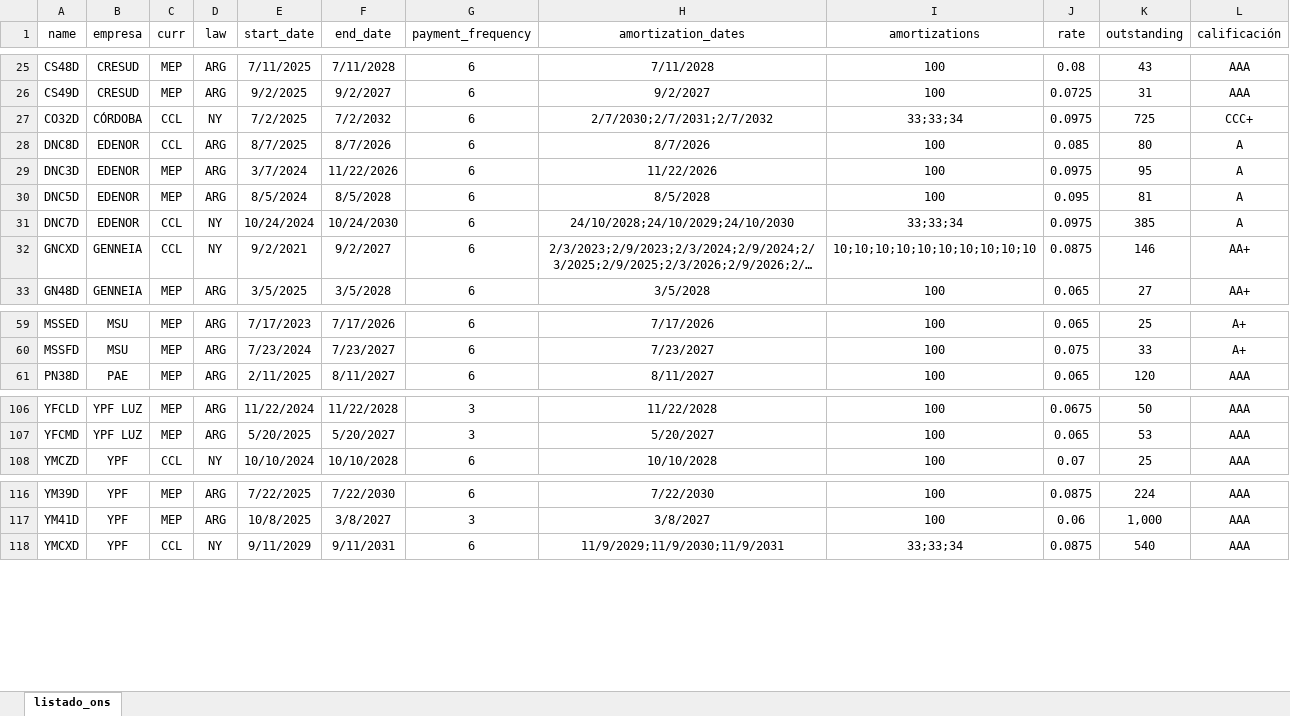
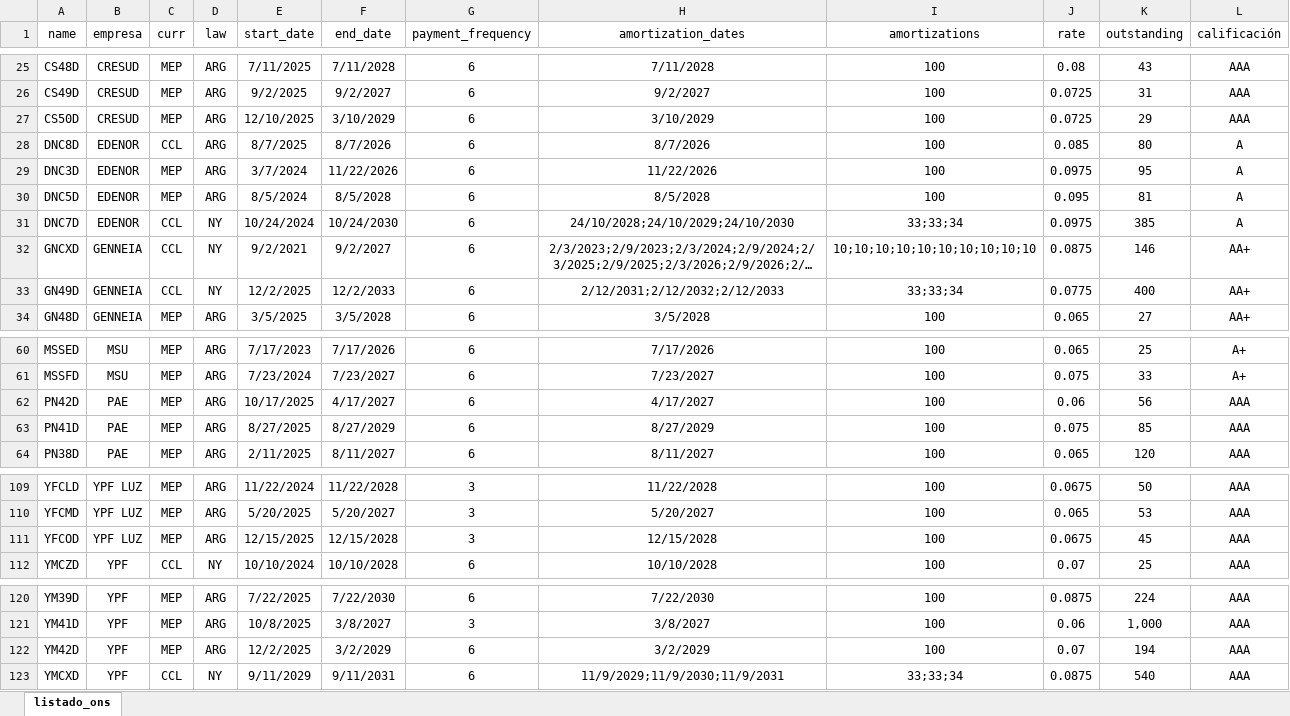
Before and after one commit to marzanomate/bond_app, an Excel workbook: listado_ons.xlsx, sheet listado_ons, drawn as a sheet; only a part is shown, gaps mark what is left out; long unchanged cells end in …; values as stored, in another font and other column widths than the file's, no borders; removed rows and columns are numbered as before the commit, all else as after; the diff covers the shown part only; the diff names each change by its address in the sheet, - before the commit and + after, or states it on an @@ line.

Commit message:
Add files via upload

```diff
--- a/listado_ons.xlsx (sheet listado_ons)
+++ b/listado_ons.xlsx (sheet listado_ons)
-row 27: CO32D | CÓRDOBA | CCL | NY | 7/2/2025 | 7/2/2032 | 6 | 2/7/2030;2/7/2031;2/7/2032 | 33;33;34 | 0.0975 | 725 | CCC+
+row 27: CS50D | CRESUD | MEP | ARG | 12/10/2025 | 3/10/2029 | 6 | 3/10/2029 | 100 | 0.0725 | 29 | AAA
+row 33: GN49D | GENNEIA | CCL | NY | 12/2/2025 | 12/2/2033 | 6 | 2/12/2031;2/12/2032;2/12/2033 | 33;33;34 | 0.0775 | 400 | AA+
+row 62: PN42D | PAE | MEP | ARG | 10/17/2025 | 4/17/2027 | 6 | 4/17/2027 | 100 | 0.06 | 56 | AAA
+row 63: PN41D | PAE | MEP | ARG | 8/27/2025 | 8/27/2029 | 6 | 8/27/2029 | 100 | 0.075 | 85 | AAA
+row 111: YFCOD | YPF LUZ | MEP | ARG | 12/15/2025 | 12/15/2028 | 3 | 12/15/2028 | 100 | 0.0675 | 45 | AAA
+row 122: YM42D | YPF | MEP | ARG | 12/2/2025 | 3/2/2029 | 6 | 3/2/2029 | 100 | 0.07 | 194 | AAA
```
Also changed, not shown: 1 edited cell elsewhere in this sheet, formulas that keep their value.
